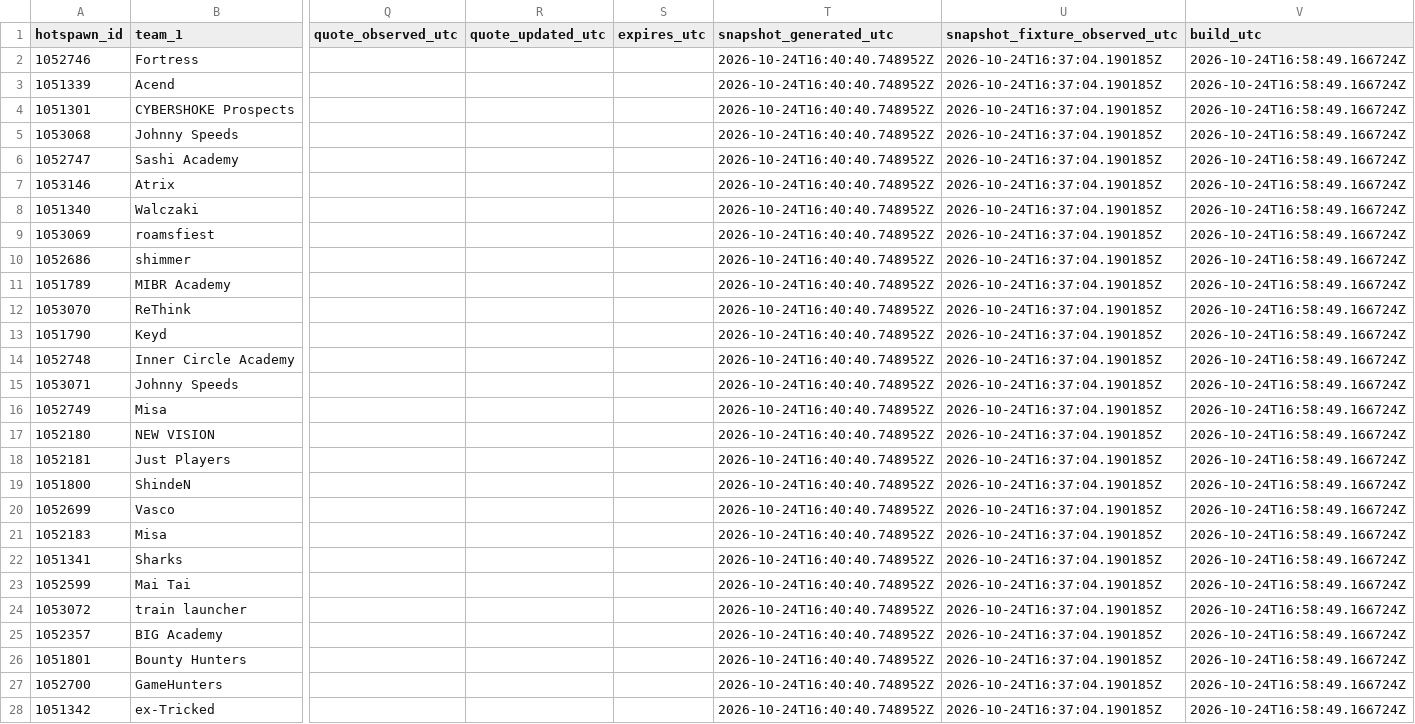
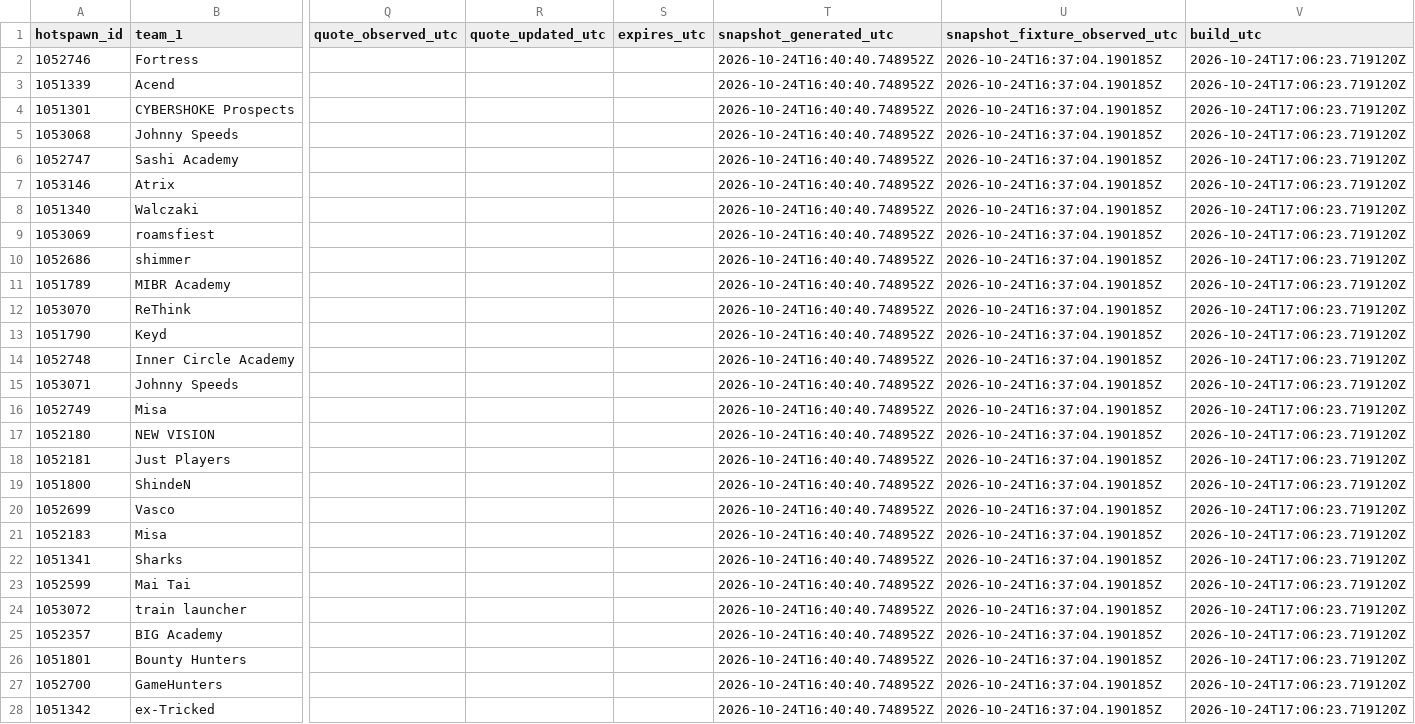
Before and after one commit to buffedlizard55-lab/MaltaProj4, a CSV file: data/matches.csv, drawn as a sheet; only a part is shown, gaps mark what is left out; the diff covers the shown part only; the diff names each change by its address in the sheet, - before the commit and + after, or states it on an @@ line.

Commit message:
Regenerate merged source-linked review and record complete passing gates
Co-authored-by: arena-agent <297053741+arena-agent@users.noreply.github.com>

```diff
--- a/data/matches.csv
+++ b/data/matches.csv
-V2:V28 (build_utc): 2026-10-24T16:58:49.166724Z
+V2:V28 (build_utc): 2026-10-24T17:06:23.719120Z
```
Also changed, not shown: 56 edited cells elsewhere in this file, 6 other files.
